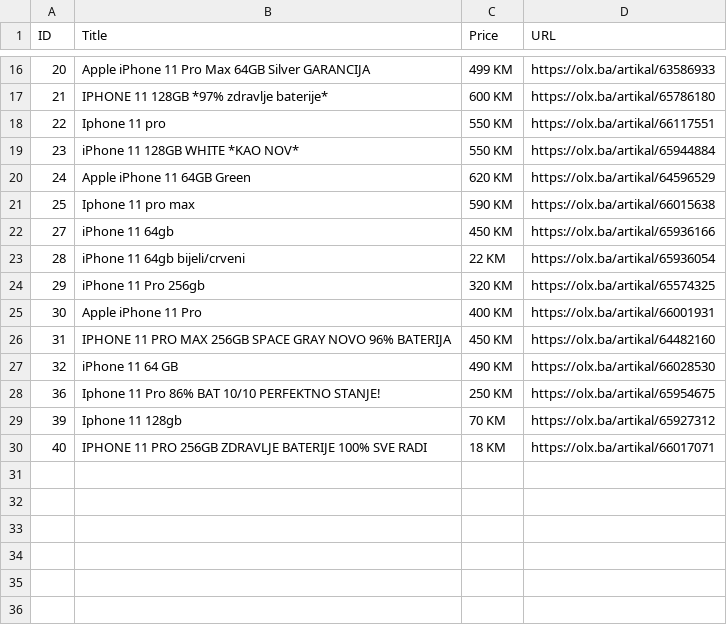
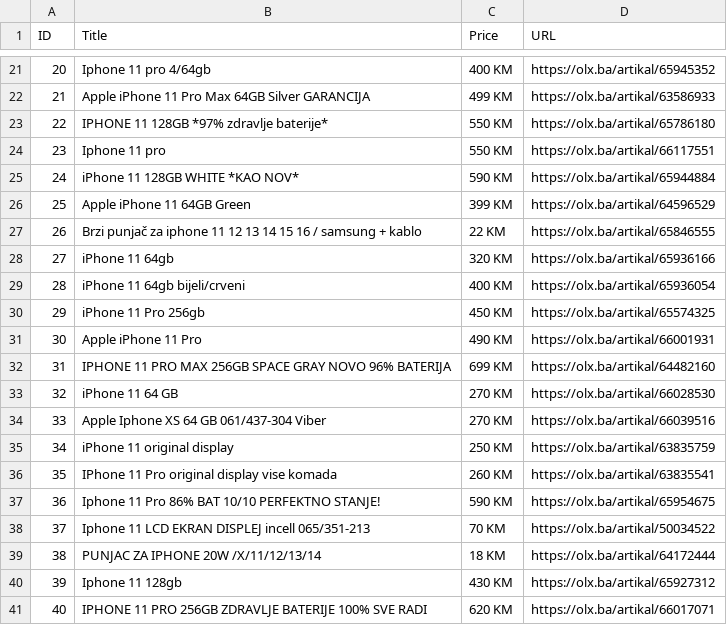
Before and after one commit to BakirBukvic/olx.ba-web-scraper, a CSV file: results.csv, drawn as a sheet; only a part is shown, gaps mark what is left out; the diff covers the shown part only.

```diff
--- a/results.csv
+++ b/results.csv
@@ -16,15 +21,21 @@ ID,Title,Price,URL
-20,Apple iPhone 11 Pro Max 64GB Silver GARANCIJA,499 KM,https://olx.ba/artikal/63586933
-21,IPHONE 11 128GB *97% zdravlje baterije*,600 KM,https://olx.ba/artikal/65786180
-22,Iphone 11 pro,550 KM,https://olx.ba/artikal/66117551
-23,iPhone 11 128GB WHITE *KAO NOV*,550 KM,https://olx.ba/artikal/65944884
-24,Apple iPhone 11 64GB Green,620 KM,https://olx.ba/artikal/64596529
-25,Iphone 11 pro max,590 KM,https://olx.ba/artikal/66015638
-27,iPhone 11 64gb,450 KM,https://olx.ba/artikal/65936166
-28,iPhone 11 64gb bijeli/crveni,22 KM,https://olx.ba/artikal/65936054
-29,iPhone 11 Pro 256gb,320 KM,https://olx.ba/artikal/65574325
-30,Apple iPhone 11 Pro,400 KM,https://olx.ba/artikal/66001931
-31,IPHONE 11 PRO MAX 256GB SPACE GRAY NOVO 96% BATERIJA,450 KM,https://olx.ba/artikal/64482160
-32,iPhone 11 64 GB,490 KM,https://olx.ba/artikal/66028530
-36,Iphone 11 Pro 86% BAT 10/10 PERFEKTNO STANJE!,250 KM,https://olx.ba/artikal/65954675
-39,Iphone 11 128gb,70 KM,https://olx.ba/artikal/65927312
-40,IPHONE 11 PRO 256GB ZDRAVLJE BATERIJE 100% SVE RADI,18 KM,https://olx.ba/artikal/66017071
+20,Iphone 11 pro 4/64gb,400 KM,https://olx.ba/artikal/65945352
+21,Apple iPhone 11 Pro Max 64GB Silver GARANCIJA,499 KM,https://olx.ba/artikal/63586933
+22,IPHONE 11 128GB *97% zdravlje baterije*,550 KM,https://olx.ba/artikal/65786180
+23,Iphone 11 pro,550 KM,https://olx.ba/artikal/66117551
+24,iPhone 11 128GB WHITE *KAO NOV*,590 KM,https://olx.ba/artikal/65944884
+25,Apple iPhone 11 64GB Green,399 KM,https://olx.ba/artikal/64596529
+26,Brzi punjač za iphone 11 12 13 14 15 16 / samsung + kablo,22 KM,https://olx.ba/artikal/65846555
+27,iPhone 11 64gb,320 KM,https://olx.ba/artikal/65936166
+28,iPhone 11 64gb bijeli/crveni,400 KM,https://olx.ba/artikal/65936054
+29,iPhone 11 Pro 256gb,450 KM,https://olx.ba/artikal/65574325
+30,Apple iPhone 11 Pro,490 KM,https://olx.ba/artikal/66001931
+31,IPHONE 11 PRO MAX 256GB SPACE GRAY NOVO 96% BATERIJA,699 KM,https://olx.ba/artikal/64482160
+32,iPhone 11 64 GB,270 KM,https://olx.ba/artikal/66028530
+33,Apple Iphone XS 64 GB 061/437-304 Viber,270 KM,https://olx.ba/artikal/66039516
+34,iPhone 11 original display,250 KM,https://olx.ba/artikal/63835759
+35,IPhone 11 Pro original display vise komada,260 KM,https://olx.ba/artikal/63835541
+36,Iphone 11 Pro 86% BAT 10/10 PERFEKTNO STANJE!,590 KM,https://olx.ba/artikal/65954675
+37,Iphone 11 LCD EKRAN DISPLEJ incell 065/351-213,70 KM,https://olx.ba/artikal/50034522
+38,PUNJAC ZA IPHONE 20W /X/11/12/13/14,18 KM,https://olx.ba/artikal/64172444
+39,Iphone 11 128gb,430 KM,https://olx.ba/artikal/65927312
+40,IPHONE 11 PRO 256GB ZDRAVLJE BATERIJE 100% SVE RADI,620 KM,https://olx.ba/artikal/66017071
```
Also changed, not shown: 5 added rows and 27 edited cells elsewhere in this file, 1 other file.
